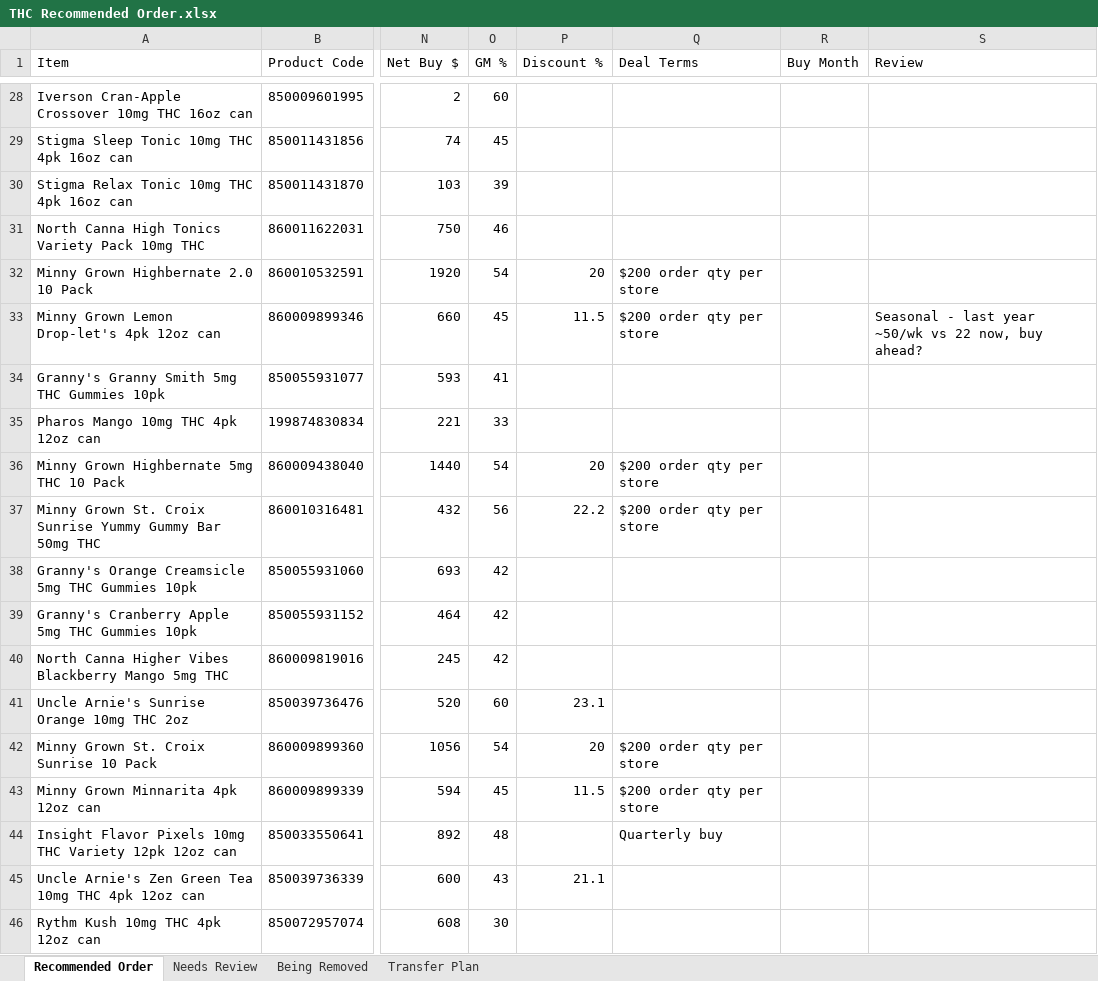
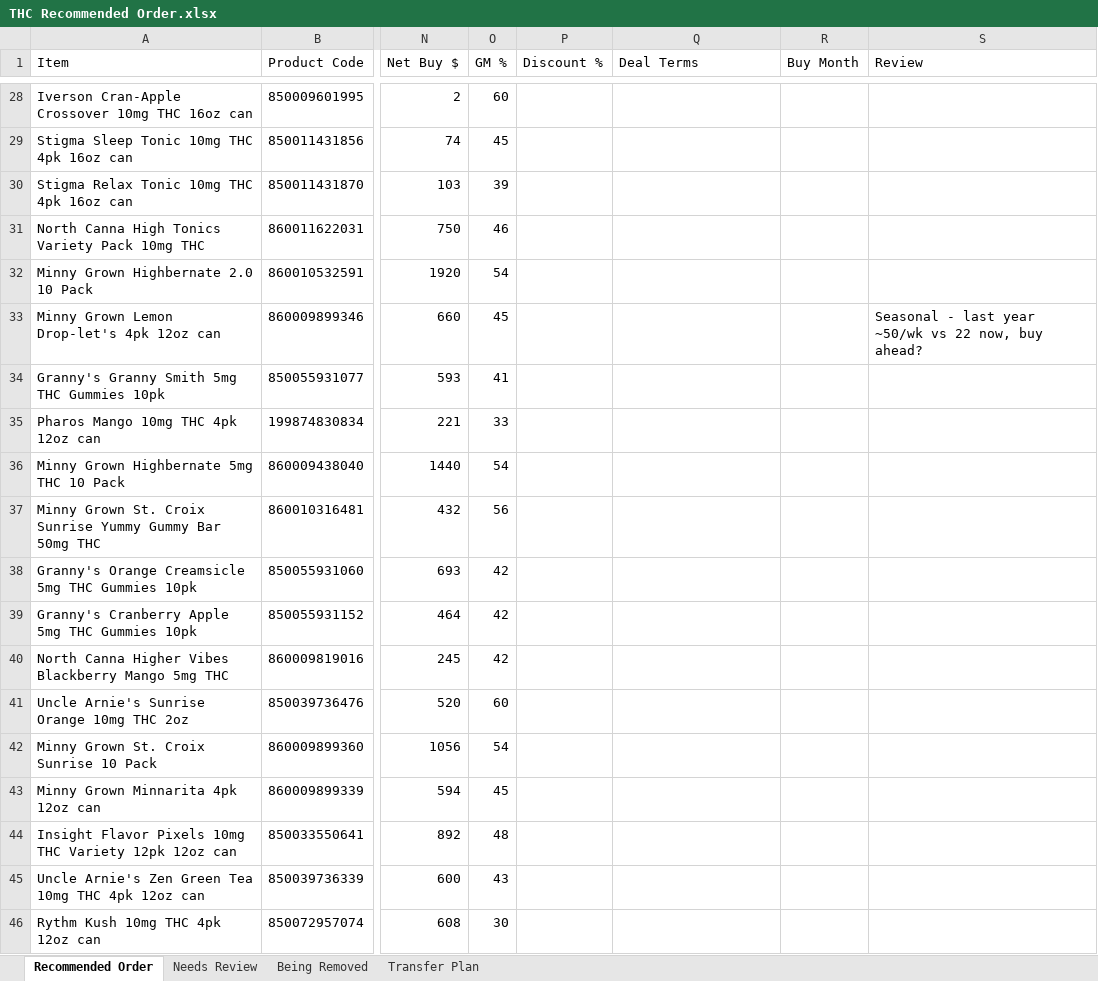
Before and after one commit to Akuklok/thc-dashboard, an Excel workbook: data/THC Recommended Order.xlsx, sheet Recommended Order, drawn as a sheet; only a part is shown, gaps mark what is left out; values as stored, in another font and other column widths than the file's, no borders; the diff covers the shown part only; the diff names each change by its address in the sheet, - before the commit and + after, or states it on an @@ line.

```diff
--- a/data/THC Recommended Order.xlsx (sheet Recommended Order)
+++ b/data/THC Recommended Order.xlsx (sheet Recommended Order)
-P32 (Discount %): 20
+P32 (Discount %): (empty)
-Q32:Q33 (Deal Terms): $200 order qty per store
+Q32:Q33 (Deal Terms): (empty)
-P33 (Discount %): 11.5
+P33 (Discount %): (empty)
-P36 (Discount %): 20
+P36 (Discount %): (empty)
-Q36:Q37 (Deal Terms): $200 order qty per store
+Q36:Q37 (Deal Terms): (empty)
-P37 (Discount %): 22.2
+P37 (Discount %): (empty)
-P41 (Discount %): 23.1
+P41 (Discount %): (empty)
-P42 (Discount %): 20
+P42 (Discount %): (empty)
-Q42:Q43 (Deal Terms): $200 order qty per store
+Q42:Q43 (Deal Terms): (empty)
-P43 (Discount %): 11.5
+P43 (Discount %): (empty)
-Q44 (Deal Terms): Quarterly buy
+Q44 (Deal Terms): (empty)
-P45 (Discount %): 21.1
+P45 (Discount %): (empty)
```
Also changed, not shown: 30 edited cells elsewhere in this sheet, sheet Needs Review, data/Beer Recommended Order.xlsx, data/Other Recommended Order.xlsx, 34 other files.
